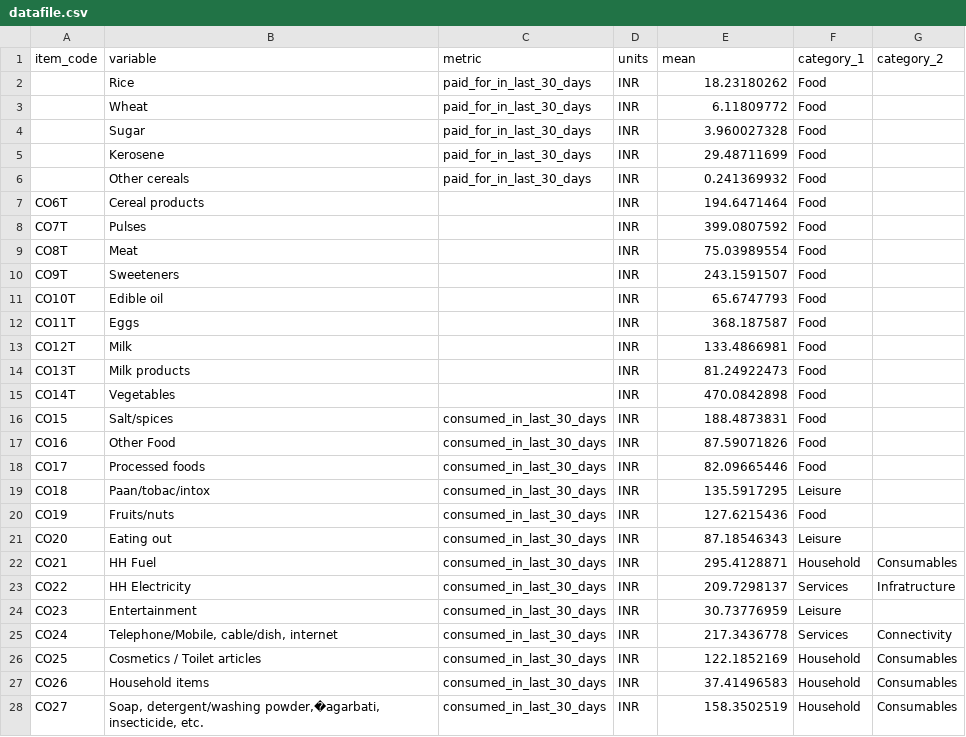
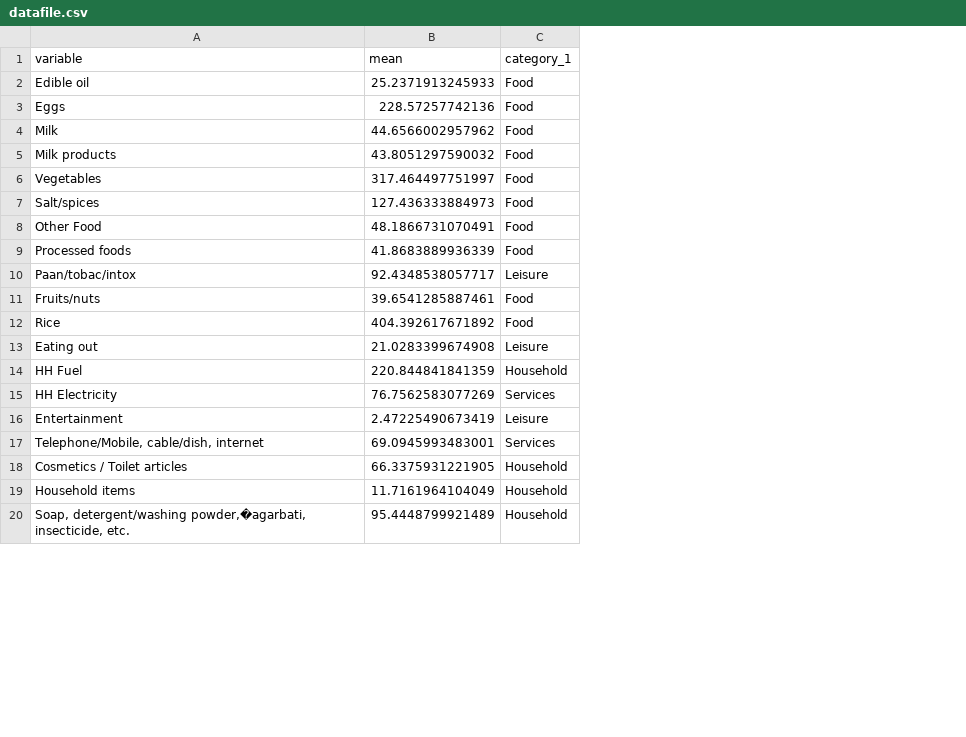
Before and after one commit to 6859-sp21/a4-akshit-lucas-moises, a CSV file: datafile.csv, drawn as a sheet; only a part is shown; removed rows and columns are numbered as before the commit, all else as after; the diff covers the shown part only; the diff names each change by its address in the sheet, - before the commit and + after, or states it on an @@ line.

Commit message:
new data

```diff
--- a/datafile.csv
+++ b/datafile.csv
-column A (item_code), rows 11-28: CO10T | CO11T | CO12T | CO13T | CO14T | CO15 | CO16 | CO17 | CO18 | CO19 | CO20 | CO21 | CO22 | CO23 | CO24 | CO25 | CO26 | CO27
-column C (metric), rows 16-28: all consumed_in_last_30_days
-column D (units), rows 11-28: all INR
-column G (category_2), rows 22-28: Consumables | Infratructure |  | Connectivity | Consumables | Consumables | Consumables
-row 2:  | Rice | paid_for_in_last_30_days | INR | 18.23180262 | Food
-row 3:  | Wheat | paid_for_in_last_30_days | INR | 6.11809772 | Food
-row 4:  | Sugar | paid_for_in_last_30_days | INR | 3.960027328 | Food
-row 5:  | Kerosene | paid_for_in_last_30_days | INR | 29.48711699 | Food
-row 6:  | Other cereals | paid_for_in_last_30_days | INR | 0.241369932 | Food
-row 7: CO6T | Cereal products |  | INR | 194.6471464 | Food
-row 8: CO7T | Pulses |  | INR | 399.0807592 | Food
-row 9: CO8T | Meat |  | INR | 75.03989554 | Food
-row 10: CO9T | Sweeteners |  | INR | 243.1591507 | Food
-B2 (mean): 65.6747793
+B2 (mean): 25.2371913245933
-B3 (mean): 368.187587
+B3 (mean): 228.57257742136
-B4 (mean): 133.4866981
+B4 (mean): 44.6566002957962
-B5 (mean): 81.24922473
+B5 (mean): 43.8051297590032
-B6 (mean): 470.0842898
+B6 (mean): 317.464497751997
-B7 (mean): 188.4873831
+B7 (mean): 127.436333884973
-B8 (mean): 87.59071826
+B8 (mean): 48.1866731070491
-B9 (mean): 82.09665446
+B9 (mean): 41.8683889936339
-B10 (mean): 135.5917295
+B10 (mean): 92.4348538057717
-B11 (mean): 127.6215436
+B11 (mean): 39.6541285887461
+row 12: Rice | 404.392617671892 | Food
-B13 (mean): 87.18546343
+B13 (mean): 21.0283399674908
-B14 (mean): 295.4128871
+B14 (mean): 220.844841841359
-B15 (mean): 209.7298137
+B15 (mean): 76.7562583077269
-B16 (mean): 30.73776959
+B16 (mean): 2.47225490673419
-B17 (mean): 217.3436778
+B17 (mean): 69.0945993483001
-B18 (mean): 122.1852169
+B18 (mean): 66.3375931221905
-B19 (mean): 37.41496583
+B19 (mean): 11.7161964104049
-B20 (mean): 158.3502519
+B20 (mean): 95.4448799921489
```
Also changed, not shown: 8 added rows, 2 removed rows and 25 edited cells elsewhere in this file, 2 other files.
